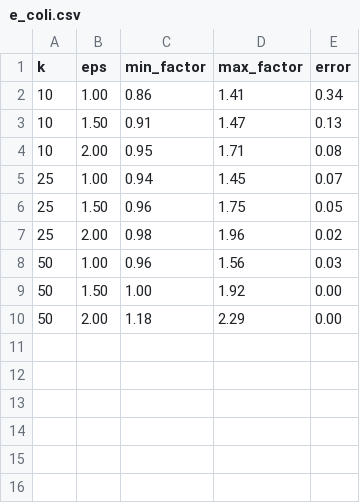
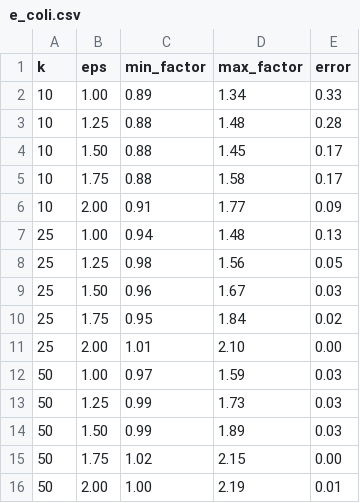
Before and after one commit to fnareoh/LCS_Approx_k_mis, a CSV file: results/error percentage/e_coli.csv, drawn as a sheet.

Commit message:
results

```diff
--- a/results/error percentage/e_coli.csv
+++ b/results/error percentage/e_coli.csv
@@ -1,10 +1,16 @@
 k, eps, min_factor, max_factor, error
-10, 1.00, 0.86, 1.41, 0.34
-10, 1.50, 0.91, 1.47, 0.13
-10, 2.00, 0.95, 1.71, 0.08
-25, 1.00, 0.94, 1.45, 0.07
-25, 1.50, 0.96, 1.75, 0.05
-25, 2.00, 0.98, 1.96, 0.02
-50, 1.00, 0.96, 1.56, 0.03
-50, 1.50, 1.00, 1.92, 0.00
-50, 2.00, 1.18, 2.29, 0.00
+10, 1.00, 0.89, 1.34, 0.33
+10, 1.25, 0.88, 1.48, 0.28
+10, 1.50, 0.88, 1.45, 0.17
+10, 1.75, 0.88, 1.58, 0.17
+10, 2.00, 0.91, 1.77, 0.09
+25, 1.00, 0.94, 1.48, 0.13
+25, 1.25, 0.98, 1.56, 0.05
+25, 1.50, 0.96, 1.67, 0.03
+25, 1.75, 0.95, 1.84, 0.02
+25, 2.00, 1.01, 2.10, 0.00
+50, 1.00, 0.97, 1.59, 0.03
+50, 1.25, 0.99, 1.73, 0.03
+50, 1.50, 0.99, 1.89, 0.03
+50, 1.75, 1.02, 2.15, 0.00
+50, 2.00, 1.00, 2.19, 0.01
```
